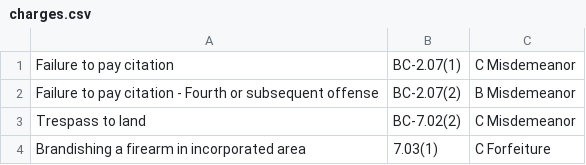
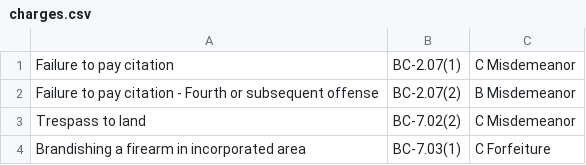
Before and after one commit to TheBearDen276/beavercounty, a CSV file: charges.csv, drawn as a sheet.

Commit message:
Update charges.csv

```diff
--- a/charges.csv
+++ b/charges.csv
@@ -3,2 +3,2 @@ Failure to pay citation - Fourth or subsequent offense,BC-2.07(2),B Misdemeanor
 Trespass to land,BC-7.02(2),C Misdemeanor
-Brandishing a firearm in incorporated area,7.03(1),C Forfeiture
+Brandishing a firearm in incorporated area,BC-7.03(1),C Forfeiture
```
